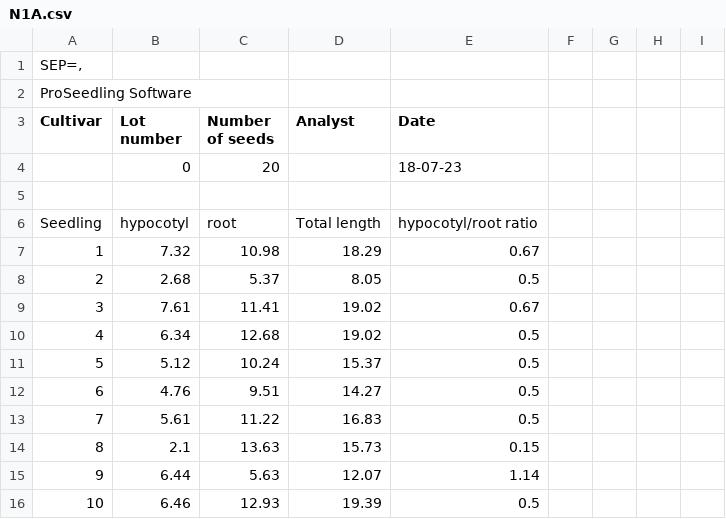
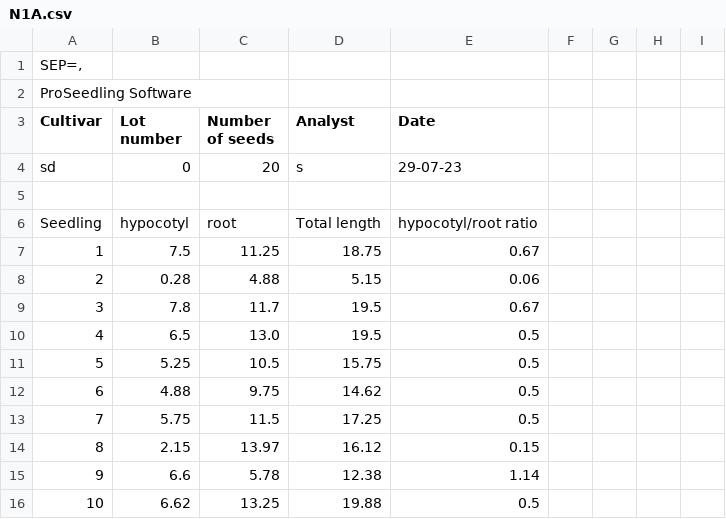
Before and after one commit to NMBawiskar/germinated_seed_analyzer, a CSV file: inputs/0/results/N1A.csv, drawn as a sheet; only a part is shown; the diff covers the shown part only.

```diff
--- a/inputs/0/results/N1A.csv
+++ b/inputs/0/results/N1A.csv
@@ -3,14 +3,14 @@ ProSeedling Software
 Cultivar,Lot number,Number of seeds,Analyst,Date
-,0,20,,18-07-23
+sd,0,20,s,29-07-23
 
 Seedling,hypocotyl,root,Total length,hypocotyl/root ratio
-1,7.32,10.98,18.29,0.67
-2,2.68,5.37,8.05,0.5
-3,7.61,11.41,19.02,0.67
-4,6.34,12.68,19.02,0.5
-5,5.12,10.24,15.37,0.5
-6,4.76,9.51,14.27,0.5
-7,5.61,11.22,16.83,0.5
-8,2.1,13.63,15.73,0.15
-9,6.44,5.63,12.07,1.14
-10,6.46,12.93,19.39,0.5
+1,7.5,11.25,18.75,0.67
+2,0.28,4.88,5.15,0.06
+3,7.8,11.7,19.5,0.67
+4,6.5,13.0,19.5,0.5
+5,5.25,10.5,15.75,0.5
+6,4.88,9.75,14.62,0.5
+7,5.75,11.5,17.25,0.5
+8,2.15,13.97,16.12,0.15
+9,6.6,5.78,12.38,1.14
+10,6.62,13.25,19.88,0.5
```
Also changed, not shown: 1 added row, 1 removed row and 30 edited cells elsewhere in this file, inputs/0/results/N1B.csv, inputs/0/results/N1C.csv, 13 other files.
